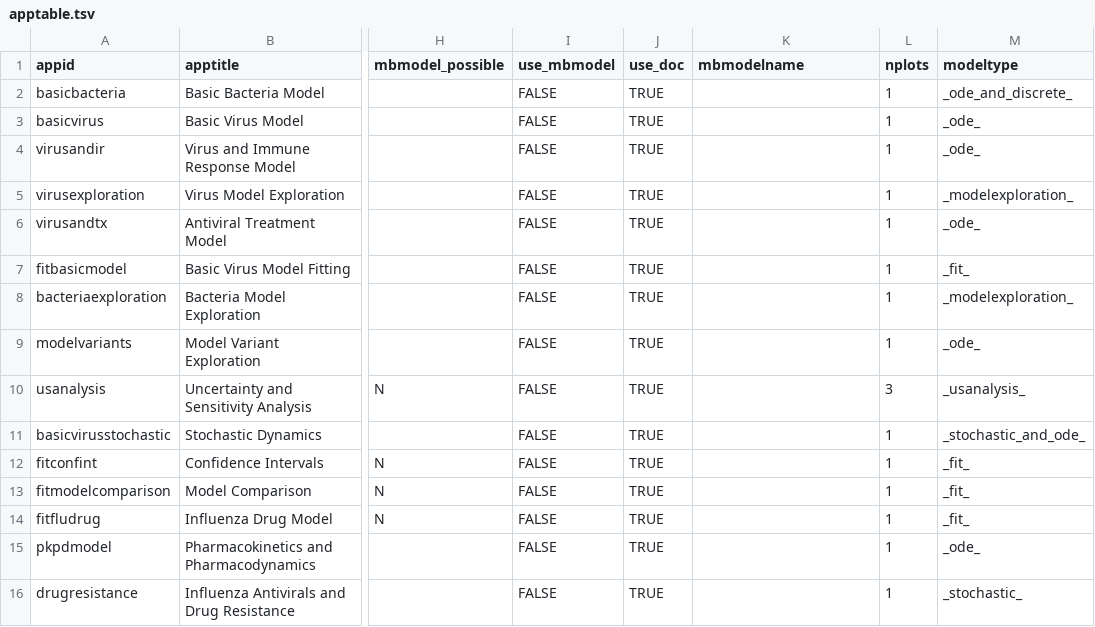
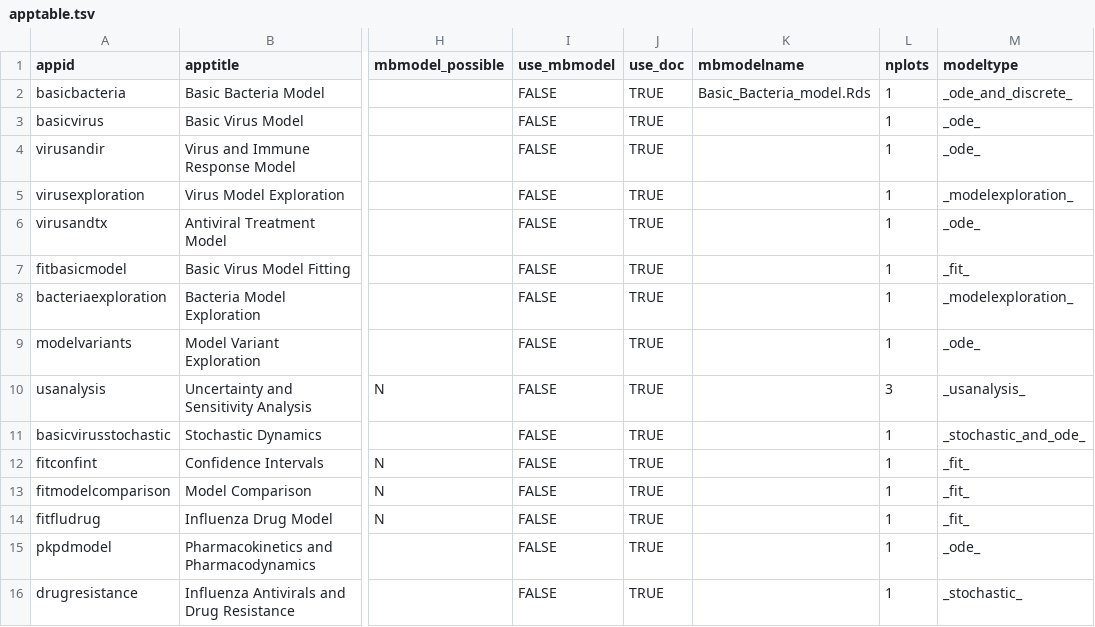
Before and after one commit to ahgroup/DSAIRM, a TSV file: inst/appinformation/apptable.tsv, drawn as a sheet; only a part is shown, gaps mark what is left out; the diff names each change by its address in the sheet, - before the commit and + after, or states it on an @@ line.

```diff
--- a/inst/appinformation/apptable.tsv
+++ b/inst/appinformation/apptable.tsv
-K2 (mbmodelname): (empty)
+K2 (mbmodelname): Basic_Bacteria_model.Rds
```
Also changed, not shown: inst/appinformation/bacteriaexploration_tasktable.tsv, inst/appinformation/usanalysis_tasktable.tsv, 55 other files.
